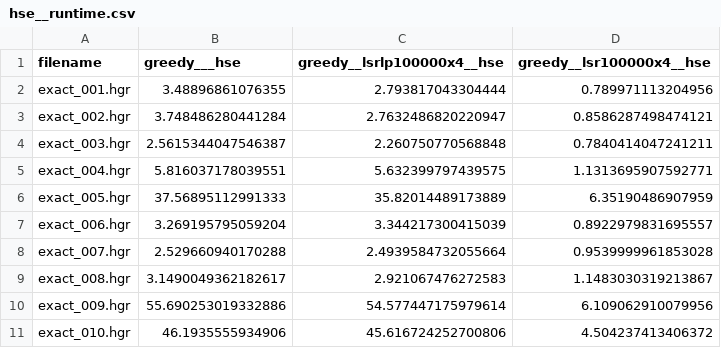
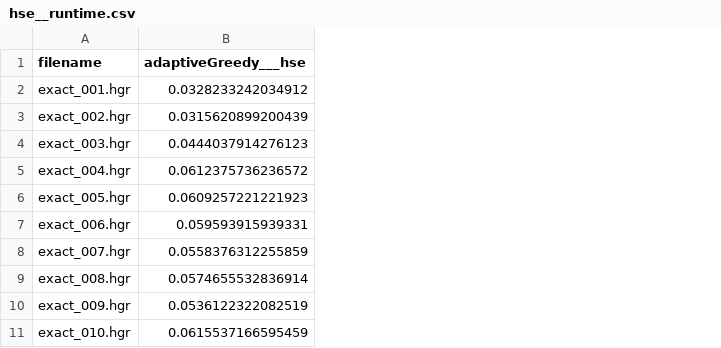
Before and after one commit to ritheus/HeuristicHittingSetSolver, a CSV file: z_execution_stats/hse__runtime.csv, drawn as a sheet; only a part is shown; removed rows and columns are numbered as before the commit, all else as after; the diff names each change by its address in the sheet, - before the commit and + after, or states it on an @@ line.

```diff
--- a/z_execution_stats/hse__runtime.csv
+++ b/z_execution_stats/hse__runtime.csv
-column B (greedy___hse), rows 2-11: 3.48896861076355 | 3.748486280441284 | 2.5615344047546387 | 5.816037178039551 | 37.56895112991333 | 3.269195795059204 | 2.529660940170288 | 3.1490049362182617 | 55.690253019332886 | 46.1935555934906
-column C (greedy__lsrlp100000x4__hse), rows 2-11: 2.793817043304444 | 2.7632486820220947 | 2.260750770568848 | 5.632399797439575 | 35.82014489173889 | 3.344217300415039 | 2.4939584732055664 | 2.921067476272583 | 54.577447175979614 | 45.616724252700806
-column D (greedy__lsr100000x4__hse), rows 2-11: 0.789971113204956 | 0.8586287498474121 | 0.7840414047241211 | 1.1313695907592771 | 6.35190486907959 | 0.8922979831695557 | 0.9539999961853028 | 1.1483030319213867 | 6.109062910079956 | 4.504237413406372
+column B (adaptiveGreedy___hse), rows 2-11: 0.0328233242034912 | 0.0315620899200439 | 0.0444037914276123 | 0.0612375736236572 | 0.0609257221221923 | 0.059593915939331 | 0.0558376312255859 | 0.0574655532836914 | 0.0536122322082519 | 0.0615537166595459
```
Also changed, not shown: z_execution_stats/hse__resultsquality.csv, 22 other files.
